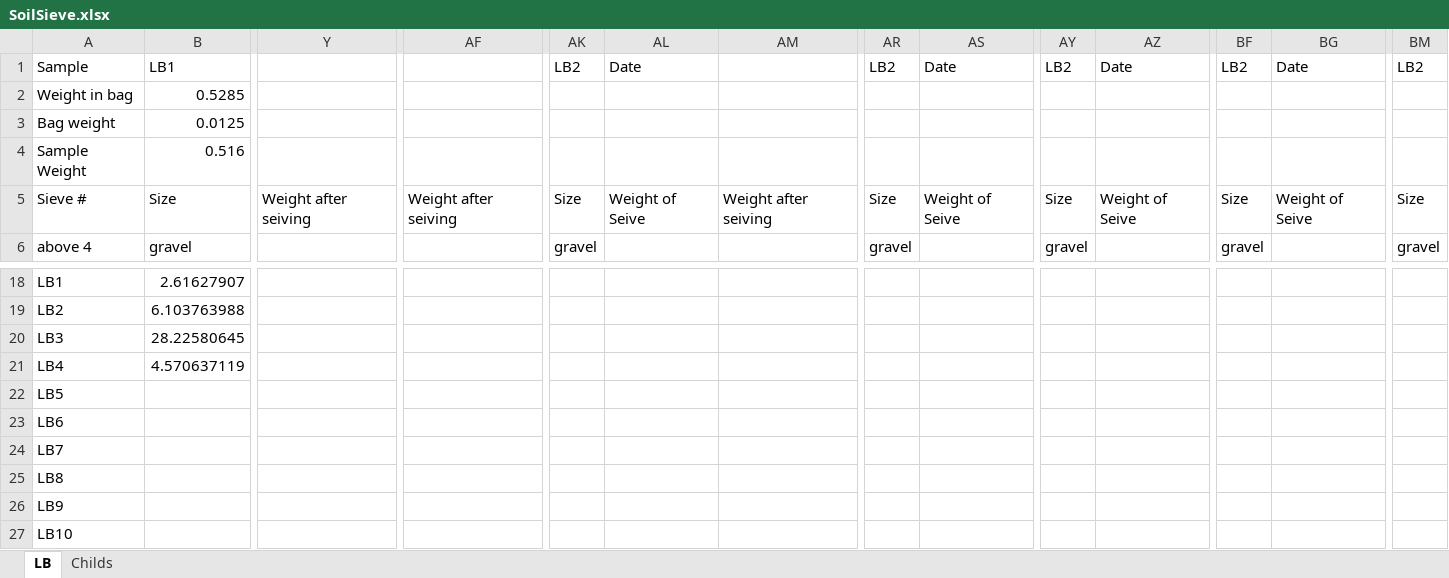
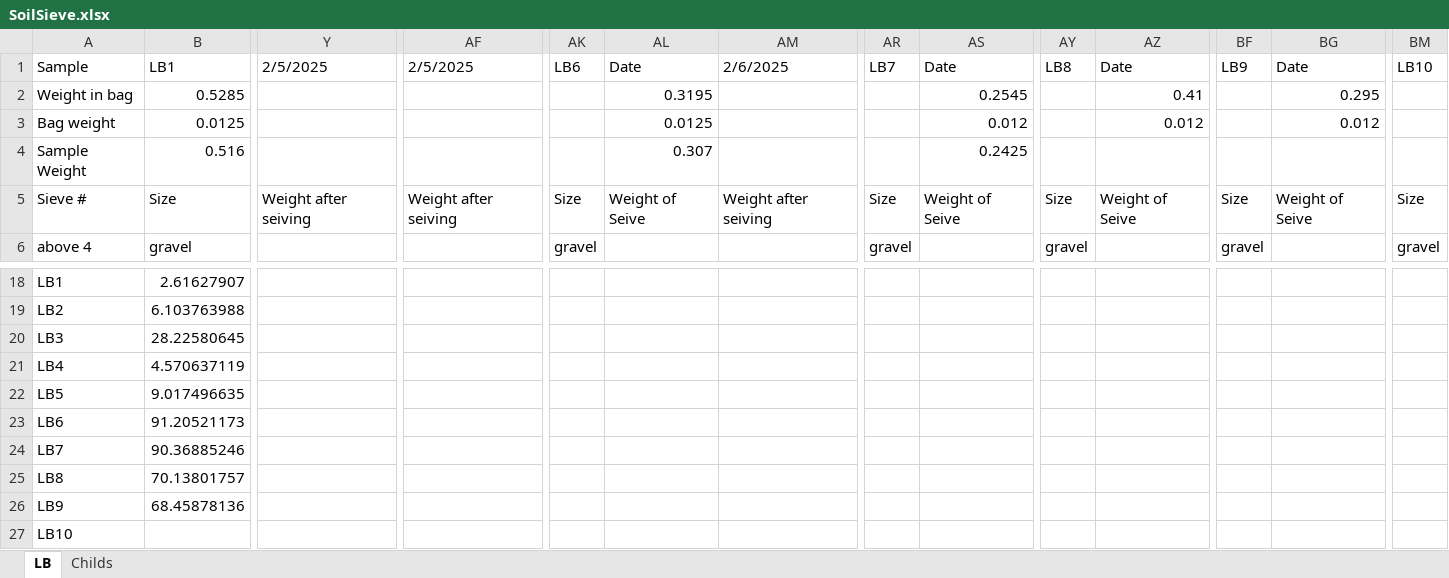
Before and after one commit to quentinmccalla1/Thesis, an Excel workbook: SoilSieve.xlsx, sheet LB, drawn as a sheet; only a part is shown, gaps mark what is left out; values as stored, in another font and other column widths than the file's, no cell formats; the diff covers the shown part only; the diff names each change by its address in the sheet, - before the commit and + after, or states it on an @@ line.

Commit message:
2.6

```diff
--- a/SoilSieve.xlsx (sheet LB)
+++ b/SoilSieve.xlsx (sheet LB)
-Y1: (empty)
+Y1: 2/5/2025
-AF1: (empty)
+AF1: 2/5/2025
-AK1: LB2
+AK1: LB6
-AM1: (empty)
+AM1: 2/6/2025
-AR1: LB2
+AR1: LB7
-AY1: LB2
+AY1: LB8
-BF1: LB2
+BF1: LB9
-BM1: LB2
+BM1: LB10
-AL2: (empty)
+AL2: 0.3195
-AS2: (empty)
+AS2: 0.2545
-AZ2: (empty)
+AZ2: 0.41
-BG2: (empty)
+BG2: 0.295
-AL3: (empty)
+AL3: 0.0125
-AS3: (empty)
+AS3: 0.012
-AZ3: (empty)
+AZ3: 0.012
-BG3: (empty)
+BG3: 0.012
-AL4: (empty)
+AL4: 0.307
-AS4: (empty)
+AS4: 0.2425
-B22: (empty)
+B22: 9.017496635
-B23: (empty)
+B23: 91.20521173
-B24: (empty)
+B24: 90.36885246
-B25: (empty)
+B25: 70.13801757
-B26: (empty)
+B26: 68.45878136
```
Also changed, not shown: 168 edited cells elsewhere in this sheet, cell formats.
